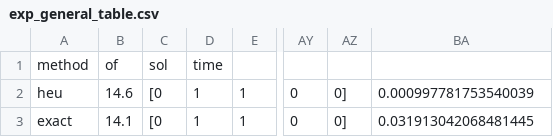
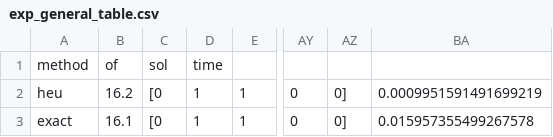
Before and after one commit to BruscoDavide/Maximal-covering-OR-project, a CSV file: results/exp_general_table.csv, drawn as a sheet; only a part is shown, gaps mark what is left out; the diff names each change by its address in the sheet, - before the commit and + after, or states it on an @@ line.

```diff
--- a/results/exp_general_table.csv
+++ b/results/exp_general_table.csv
-B2: 14.6
+B2: 16.2
-BA2: 0.000997781753540039
+BA2: 0.0009951591491699219
-B3: 14.1
+B3: 16.1
-BA3: 0.031913042068481445
+BA3: 0.015957355499267578
```
Also changed, not shown: 9 other files.
